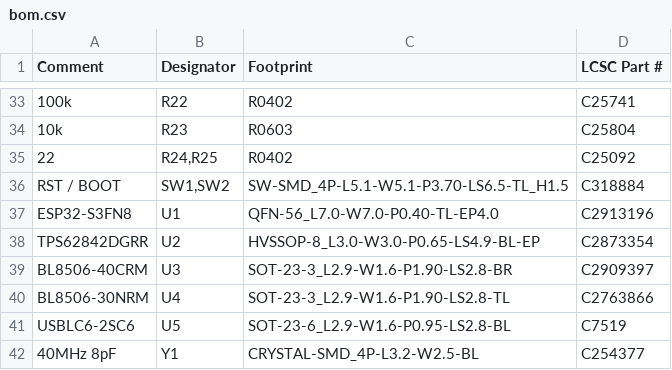
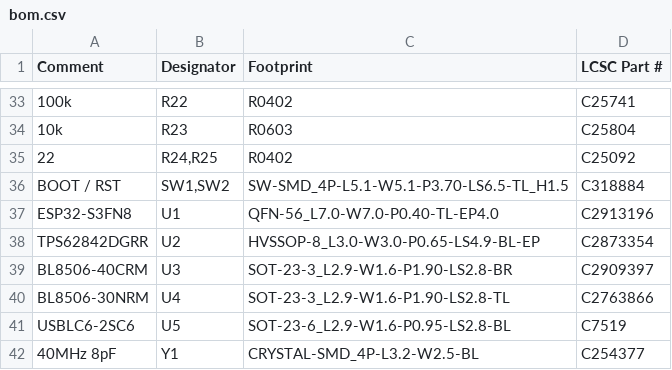
Before and after one commit to w0ts/jank, a CSV file: hardware/chip/fab/bom.csv, drawn as a sheet; only a part is shown, gaps mark what is left out.

```diff
--- a/hardware/chip/fab/bom.csv
+++ b/hardware/chip/fab/bom.csv
@@ -35,3 +35,3 @@
 "22","R24,R25","R0402","C25092"
-"RST / BOOT","SW1,SW2","SW-SMD_4P-L5.1-W5.1-P3.70-LS6.5-TL_H1.5","C318884"
+"BOOT / RST","SW1,SW2","SW-SMD_4P-L5.1-W5.1-P3.70-LS6.5-TL_H1.5","C318884"
 "ESP32-S3FN8","U1","QFN-56_L7.0-W7.0-P0.40-TL-EP4.0","C2913196"
```
Also changed, not shown: hardware/chip/fab/cpl.csv, 24 other files.
